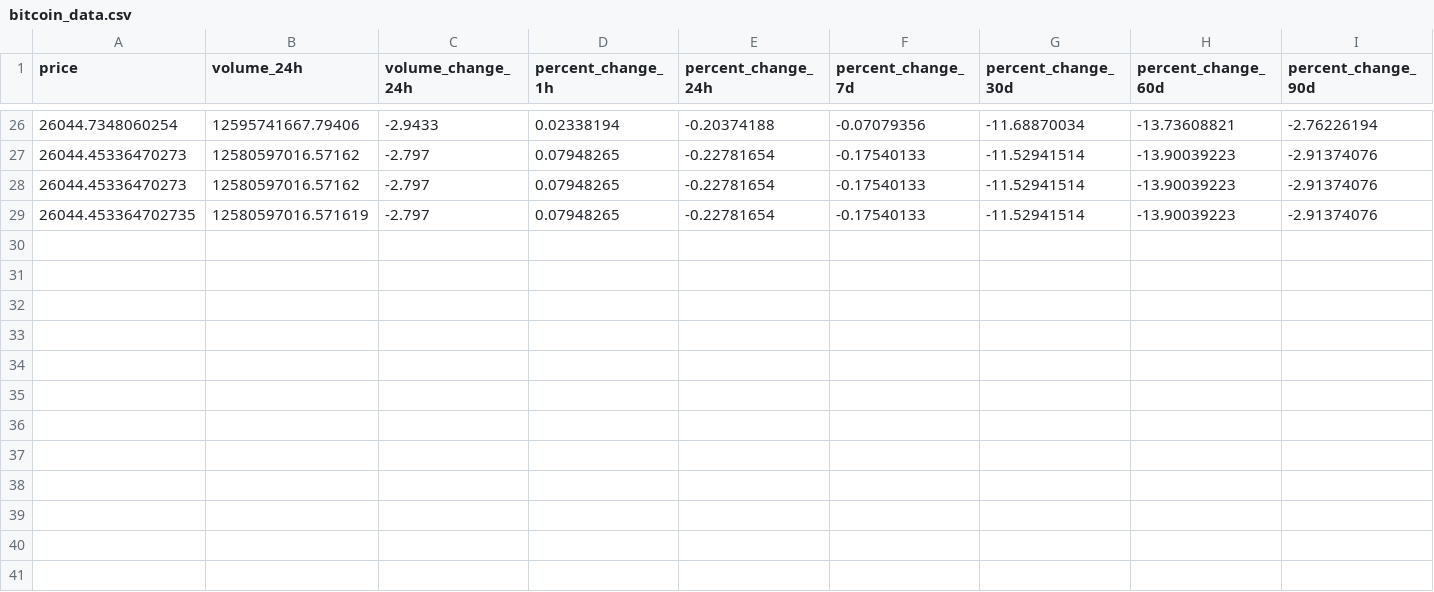
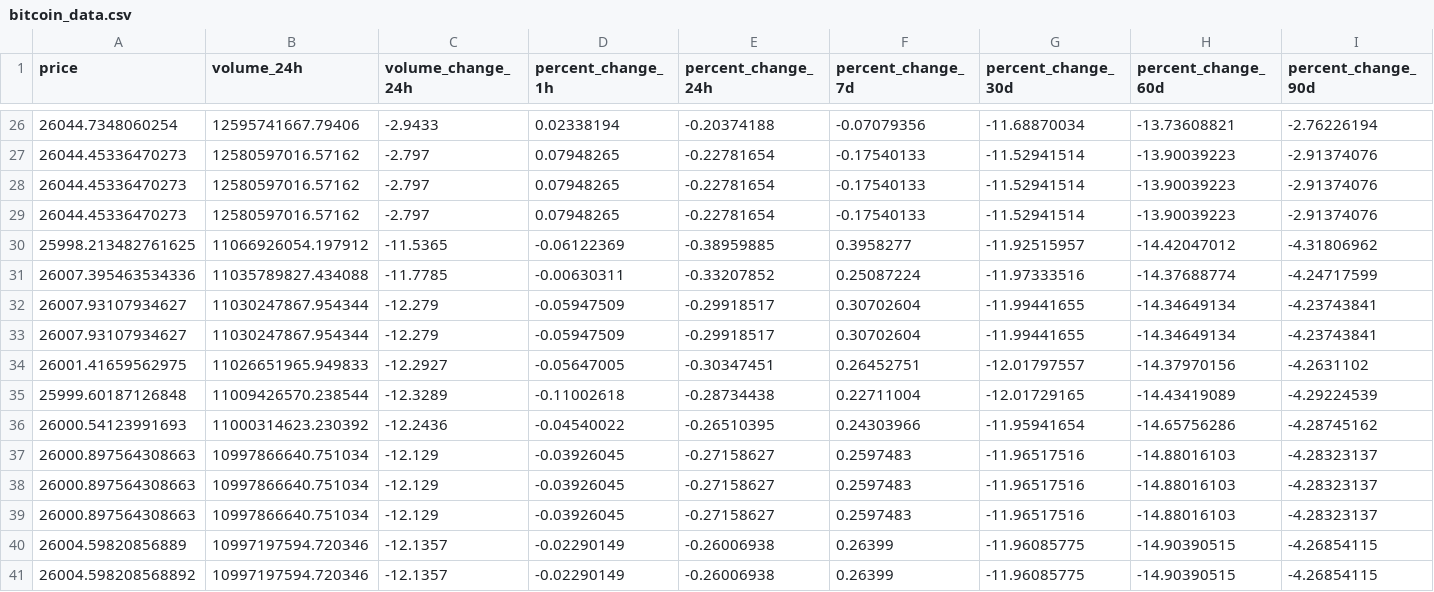
Before and after one commit to rezacr588/crypto-predicting, a CSV file: data/raw/bitcoin_data.csv, drawn as a sheet; only a part is shown, gaps mark what is left out; rows hold the shown columns only; the diff names each change by its address in the sheet, - before the commit and + after, or states it on an @@ line.

```diff
--- a/data/raw/bitcoin_data.csv
+++ b/data/raw/bitcoin_data.csv
-A29 (price): 26044.453364702735
+A29 (price): 26044.45336470273
-B29 (volume_24h): 12580597016.571619
+B29 (volume_24h): 12580597016.57162
+row 30: 25998.213482761625 | 11066926054.197912 | -11.5365 | -0.06122369 | -0.38959885 | 0.3958277 | -11.92515957 | -14.42047012 | -4.31806962
+row 31: 26007.395463534336 | 11035789827.434088 | -11.7785 | -0.00630311 | -0.33207852 | 0.25087224 | -11.97333516 | -14.37688774 | -4.24717599
+row 32: 26007.93107934627 | 11030247867.954344 | -12.279 | -0.05947509 | -0.29918517 | 0.30702604 | -11.99441655 | -14.34649134 | -4.23743841
+row 33: 26007.93107934627 | 11030247867.954344 | -12.279 | -0.05947509 | -0.29918517 | 0.30702604 | -11.99441655 | -14.34649134 | -4.23743841
+row 34: 26001.41659562975 | 11026651965.949833 | -12.2927 | -0.05647005 | -0.30347451 | 0.26452751 | -12.01797557 | -14.37970156 | -4.2631102
+row 35: 25999.60187126848 | 11009426570.238544 | -12.3289 | -0.11002618 | -0.28734438 | 0.22711004 | -12.01729165 | -14.43419089 | -4.29224539
+row 36: 26000.54123991693 | 11000314623.230392 | -12.2436 | -0.04540022 | -0.26510395 | 0.24303966 | -11.95941654 | -14.65756286 | -4.28745162
+row 37: 26000.897564308663 | 10997866640.751034 | -12.129 | -0.03926045 | -0.27158627 | 0.2597483 | -11.96517516 | -14.88016103 | -4.28323137
+row 38: 26000.897564308663 | 10997866640.751034 | -12.129 | -0.03926045 | -0.27158627 | 0.2597483 | -11.96517516 | -14.88016103 | -4.28323137
+row 39: 26000.897564308663 | 10997866640.751034 | -12.129 | -0.03926045 | -0.27158627 | 0.2597483 | -11.96517516 | -14.88016103 | -4.28323137
+row 40: 26004.59820856889 | 10997197594.720346 | -12.1357 | -0.02290149 | -0.26006938 | 0.26399 | -11.96085775 | -14.90390515 | -4.26854115
+row 41: 26004.598208568892 | 10997197594.720346 | -12.1357 | -0.02290149 | -0.26006938 | 0.26399 | -11.96085775 | -14.90390515 | -4.26854115
```
Also changed, not shown: data/processed/processed_bitcoin_data.csv, 6 other files.
